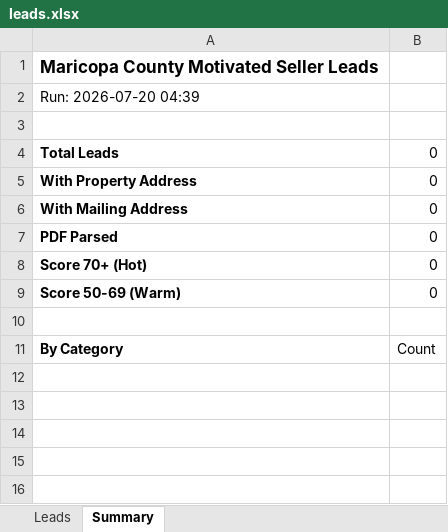
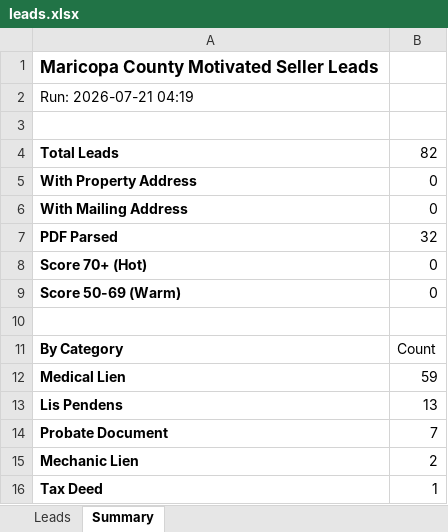
Before and after one commit to Darqsin/Four-Rings-CRM, an Excel workbook: data/leads.xlsx, sheet Summary, drawn as a sheet; values as stored, in another font and other column widths than the file's, no borders; the diff names each change by its address in the sheet, - before the commit and + after, or states it on an @@ line.

```diff
--- a/data/leads.xlsx (sheet Summary)
+++ b/data/leads.xlsx (sheet Summary)
-A2: Run: 2026-07-20 04:39
+A2: Run: 2026-07-21 04:19
-B4: 0
+B4: 82
-B7: 0
+B7: 32
+row 12: Medical Lien | 59
+row 13: Lis Pendens | 13
+row 14: Probate Document | 7
+row 15: Mechanic Lien | 2
+row 16: Tax Deed | 1
```
Also changed, not shown: sheet Leads, 3 other files.
